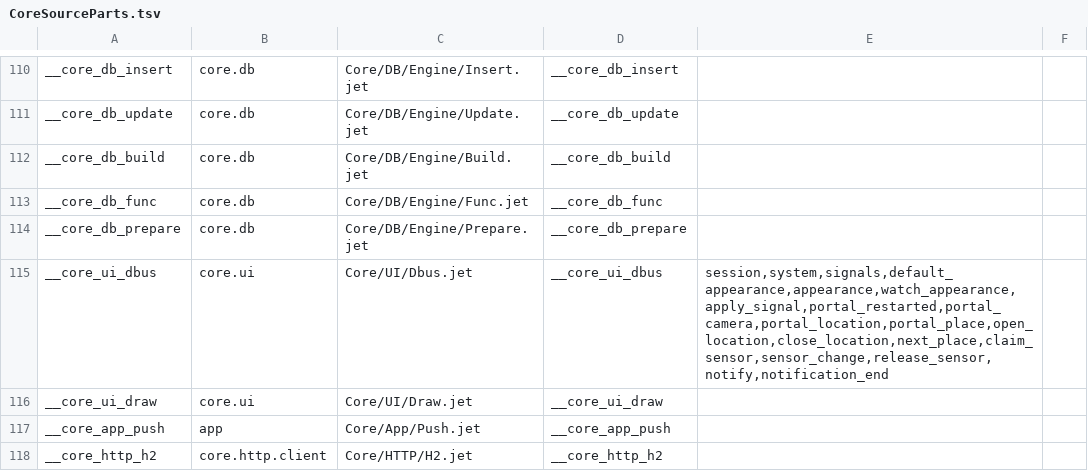
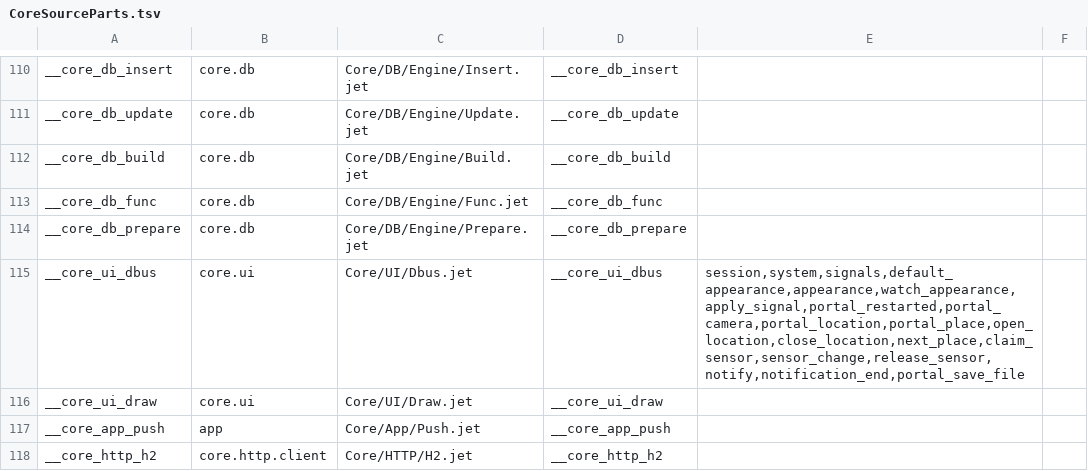
Before and after one commit to jet-language/jet, a TSV file: Compiler/Prelude/CoreSourceParts.tsv, drawn as a sheet; only a part is shown, gaps mark what is left out.

Commit message:
app: app.save_file writes where the person chose, through the portal's save dialog on Linux
app.save_file(suggested:, bytes:, types:) asks the person where to save a
file and writes the bytes there with files.write_atomic, so a failed write
leaves any file that was already there whole. It returns true once the file
is written. The dialog suggests the name and offers the kinds of file in
`types`, each an app.FileType (CSV, JSON or Image), with the first one
chosen. A cancel returns false with no notice. A file that can't be written,
or no dialog to ask with, returns false and keeps a notice that names the
file and why.

On Linux the desktop portal's FileChooser.SaveFile asks. The D-Bus client
gains portal_save_file and FileFilter, which carry the handle token,
current_name, the filters as a(sa(us)) and current_filter. It returns the
file:// URI from the Response's results, and App percent-decodes that URI
to the path it writes. To read those results, the portal Response reader
`response` becomes `reply`, which returns the answer and the results
(PortalReply). `response` keeps its signature on top of it, so the camera
and location requests are unchanged. string_option now builds on two
helpers, entry_of and options_of. The other targets keep the notice for
now; the browser's save dialog lands with the web half of this criterion.

FileType is a closed list with a protocol row in kernel.tsv. Core.rows
exports save_file and FileType, CoreSourceParts exports portal_save_file,
and core-library.md documents the call.

The case drives the real app against a fake session bus. Its fake portal
answers SaveFile with "saved%20board.csv" in the case's directory, and the
case checks that the file holds the bytes and that the dialog was offered
the name and the CSV filter. A second run with no bus checks for the
notice. The fixture's `run` declares IO, since it prints.

```diff
--- a/Compiler/Prelude/CoreSourceParts.tsv
+++ b/Compiler/Prelude/CoreSourceParts.tsv
@@ -114,3 +114,3 @@ __core_db_func	core.db	Core/DB/Engine/Func.jet	__core_db_func
 __core_db_prepare	core.db	Core/DB/Engine/Prepare.jet	__core_db_prepare		
-__core_ui_dbus	core.ui	Core/UI/Dbus.jet	__core_ui_dbus	session,system,signals,default_appearance,appearance,watch_appearance,apply_signal,portal_restarted,portal_camera,portal_location,portal_place,open_location,close_location,next_place,claim_sensor,sensor_change,release_sensor,notify,notification_end	
+__core_ui_dbus	core.ui	Core/UI/Dbus.jet	__core_ui_dbus	session,system,signals,default_appearance,appearance,watch_appearance,apply_signal,portal_restarted,portal_camera,portal_location,portal_place,open_location,close_location,next_place,claim_sensor,sensor_change,release_sensor,notify,notification_end,portal_save_file	
 __core_ui_draw	core.ui	Core/UI/Draw.jet	__core_ui_draw		
```
Also changed, not shown: 10 other files.
